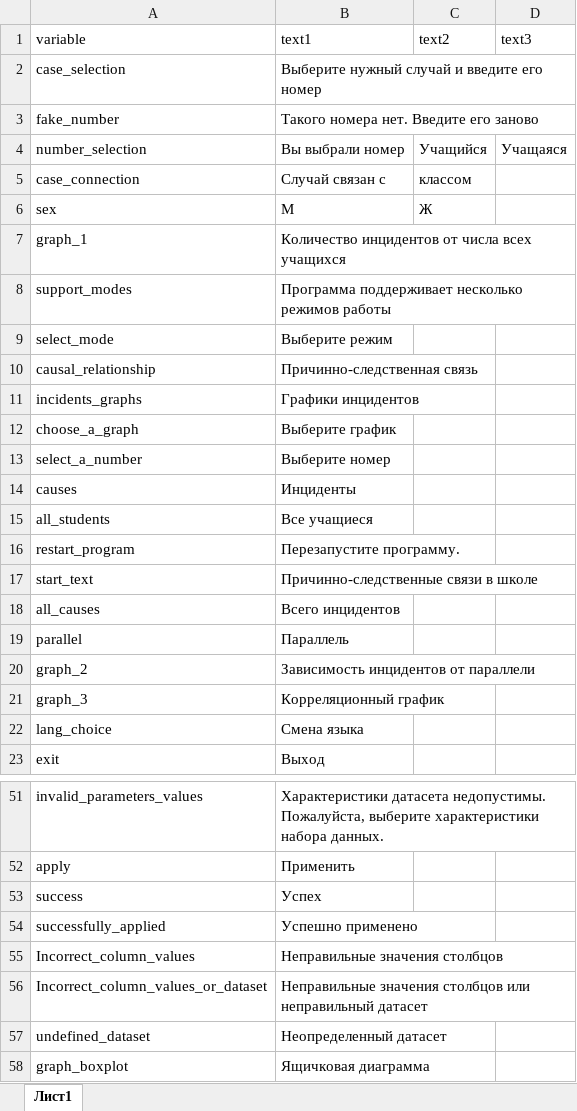
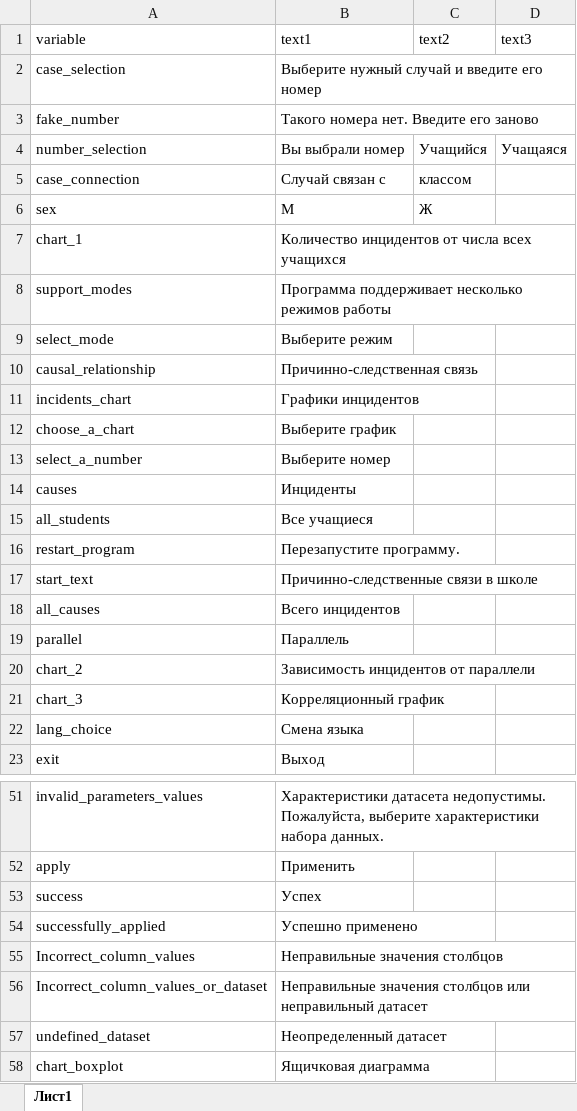
Before and after one commit to ariollex/causal-relationships, an Excel workbook: languages/strings_ru-RU.xlsx, sheet Лист1, drawn as a sheet; only a part is shown, gaps mark what is left out; values as stored, in another font and other column widths than the file's, no borders; the diff names each change by its address in the sheet, - before the commit and + after, or states it on an @@ line.

```diff
--- a/languages/strings_ru-RU.xlsx (sheet Лист1)
+++ b/languages/strings_ru-RU.xlsx (sheet Лист1)
-A7 (variable): graph_1
+A7 (variable): chart_1
-A11 (variable): incidents_graphs
+A11 (variable): incidents_chart
-A12 (variable): choose_a_graph
+A12 (variable): choose_a_chart
-A20 (variable): graph_2
+A20 (variable): chart_2
-A21 (variable): graph_3
+A21 (variable): chart_3
-A58 (variable): graph_boxplot
+A58 (variable): chart_boxplot
```
Also changed, not shown: languages/strings_en-US.xlsx, 2 other files.
